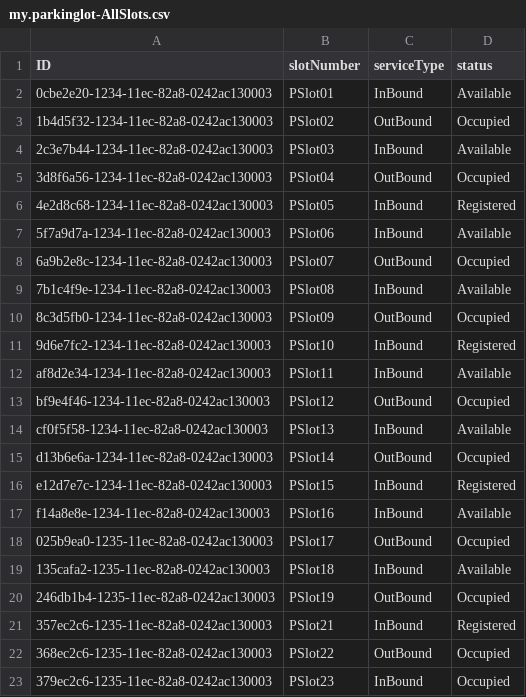
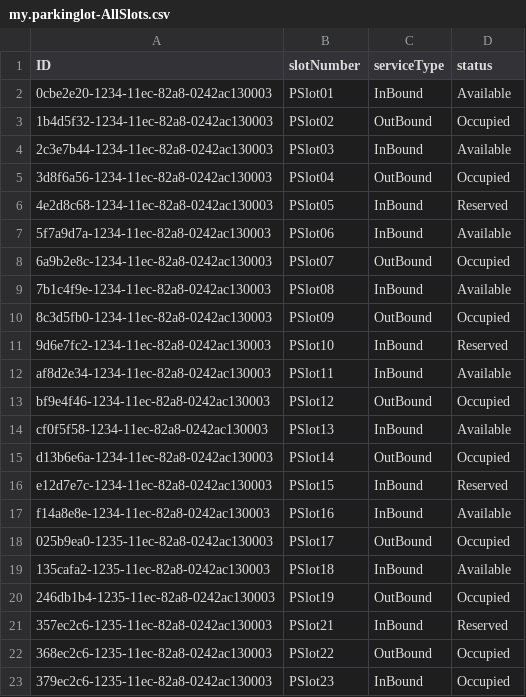
Before and after one commit to RAMESH-12062000/PARKING-LOT-ALLOCATION, a CSV file: db/data/my.parkinglot-AllSlots.csv, drawn as a sheet.

Commit message:
Vendor page and vendor request accpted and validations for vendor is done, slot status updated..

```diff
--- a/db/data/my.parkinglot-AllSlots.csv
+++ b/db/data/my.parkinglot-AllSlots.csv
@@ -5,3 +5,3 @@ ID,slotNumber,serviceType,status
 3d8f6a56-1234-11ec-82a8-0242ac130003,PSlot04,OutBound,Occupied
-4e2d8c68-1234-11ec-82a8-0242ac130003,PSlot05,InBound,Registered
+4e2d8c68-1234-11ec-82a8-0242ac130003,PSlot05,InBound,Reserved
 5f7a9d7a-1234-11ec-82a8-0242ac130003,PSlot06,InBound,Available
@@ -10,3 +10,3 @@ ID,slotNumber,serviceType,status
 8c3d5fb0-1234-11ec-82a8-0242ac130003,PSlot09,OutBound,Occupied
-9d6e7fc2-1234-11ec-82a8-0242ac130003,PSlot10,InBound,Registered
+9d6e7fc2-1234-11ec-82a8-0242ac130003,PSlot10,InBound,Reserved
 af8d2e34-1234-11ec-82a8-0242ac130003,PSlot11,InBound,Available
@@ -15,3 +15,3 @@ cf0f5f58-1234-11ec-82a8-0242ac130003,PSlot13,InBound,Available
 d13b6e6a-1234-11ec-82a8-0242ac130003,PSlot14,OutBound,Occupied
-e12d7e7c-1234-11ec-82a8-0242ac130003,PSlot15,InBound,Registered
+e12d7e7c-1234-11ec-82a8-0242ac130003,PSlot15,InBound,Reserved
 f14a8e8e-1234-11ec-82a8-0242ac130003,PSlot16,InBound,Available
@@ -20,3 +20,3 @@ f14a8e8e-1234-11ec-82a8-0242ac130003,PSlot16,InBound,Available
 246db1b4-1235-11ec-82a8-0242ac130003,PSlot19,OutBound,Occupied
-357ec2c6-1235-11ec-82a8-0242ac130003,PSlot21,InBound,Registered
+357ec2c6-1235-11ec-82a8-0242ac130003,PSlot21,InBound,Reserved
 368ec2c6-1235-11ec-82a8-0242ac130003,PSlot22,OutBound,Occupied
```
Also changed, not shown: 36 other files.
